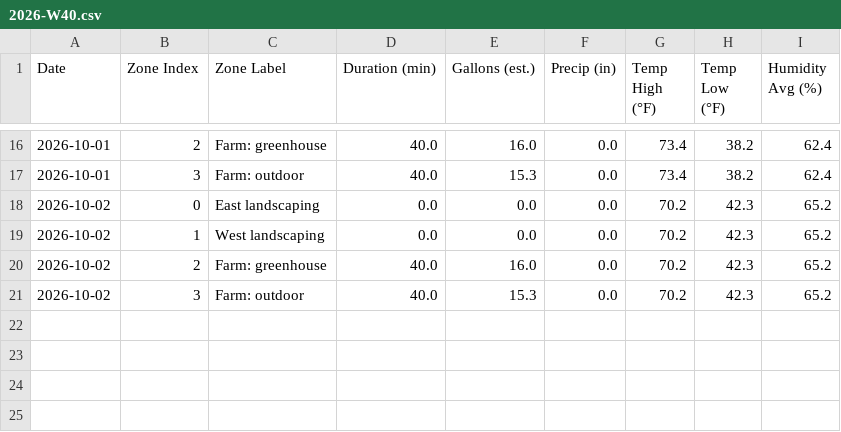
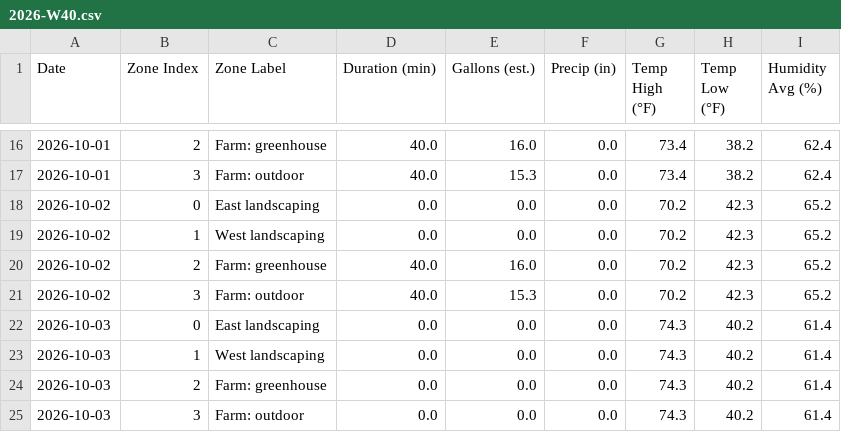
Before and after one commit to townsite-urban-farm/tuf-irrigation-data, a CSV file: reports/weekly/2026-W40.csv, drawn as a sheet; only a part is shown, gaps mark what is left out.

```diff
--- a/reports/weekly/2026-W40.csv
+++ b/reports/weekly/2026-W40.csv
@@ -21 +21,5 @@ Date,Zone Index,Zone Label,Duration (min),Gallons (est.),Precip (in),Temp High (
 2026-10-02,3,Farm: outdoor,40.0,15.3,0.0,70.2,42.3,65.2
+2026-10-03,0,East landscaping,0.0,0.0,0.0,74.3,40.2,61.4
+2026-10-03,1,West landscaping,0.0,0.0,0.0,74.3,40.2,61.4
+2026-10-03,2,Farm: greenhouse,0.0,0.0,0.0,74.3,40.2,61.4
+2026-10-03,3,Farm: outdoor,0.0,0.0,0.0,74.3,40.2,61.4
```
Also changed, not shown: reports/all-weeks.csv, reports/crops-all-weeks.csv, 3 other files.
